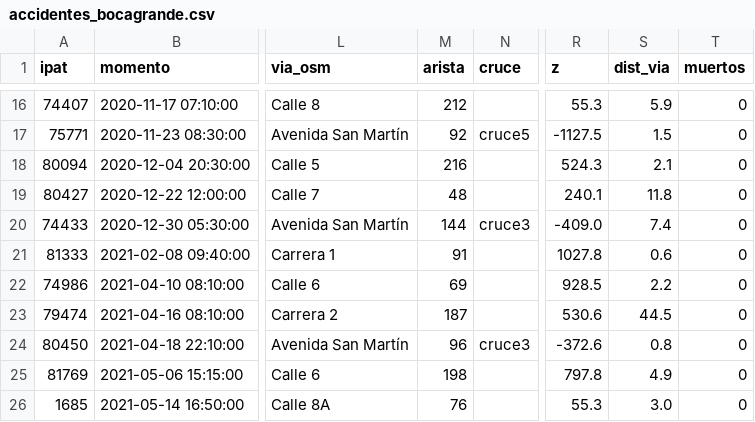
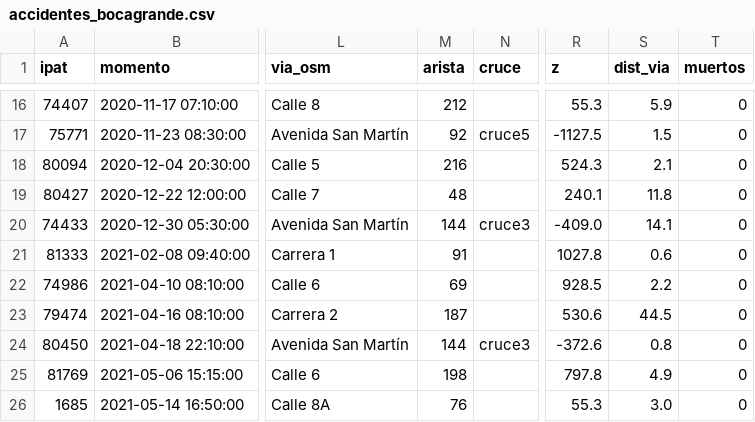
Before and after one commit to Enmanuel-caraballo/SMA_PROYECT_ENMANUEL, a CSV file: modelos/datos/accidentes_bocagrande.csv, drawn as a sheet; only a part is shown, gaps mark what is left out; the diff names each change by its address in the sheet, - before the commit and + after, or states it on an @@ line.

Commit message:
Av. San Martín entre la Calle 10A y el cruce3: una sola calzada de entrada (la Calle 10A se une en Y); se quita la calzada paralela de OSM, se reubican los accidentes reales y se regenera la red SUMO

```diff
--- a/modelos/datos/accidentes_bocagrande.csv
+++ b/modelos/datos/accidentes_bocagrande.csv
-S20 (dist_via): 7.4
+S20 (dist_via): 14.1
-M24 (arista): 96
+M24 (arista): 144
```
Also changed, not shown: 6 other files.
